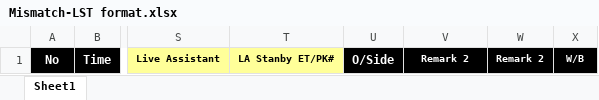
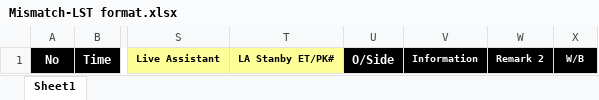
Before and after one commit to starixvn/owp_operation-working-page-net-core, an Excel workbook: OWP.Websites/App_Data/Templates/Mismatch-LST format.xlsx, sheet Sheet1, drawn as a sheet; only a part is shown, gaps mark what is left out; values as stored, in another font and other column widths than the file's, no borders; the diff names each change by its address in the sheet, - before the commit and + after, or states it on an @@ line.

Commit message:
feat: rename Information column in LST export file

```diff
--- a/OWP.Websites/App_Data/Templates/Mismatch-LST format.xlsx (sheet Sheet1)
+++ b/OWP.Websites/App_Data/Templates/Mismatch-LST format.xlsx (sheet Sheet1)
-V1: Remark 2
+V1: Information
```
